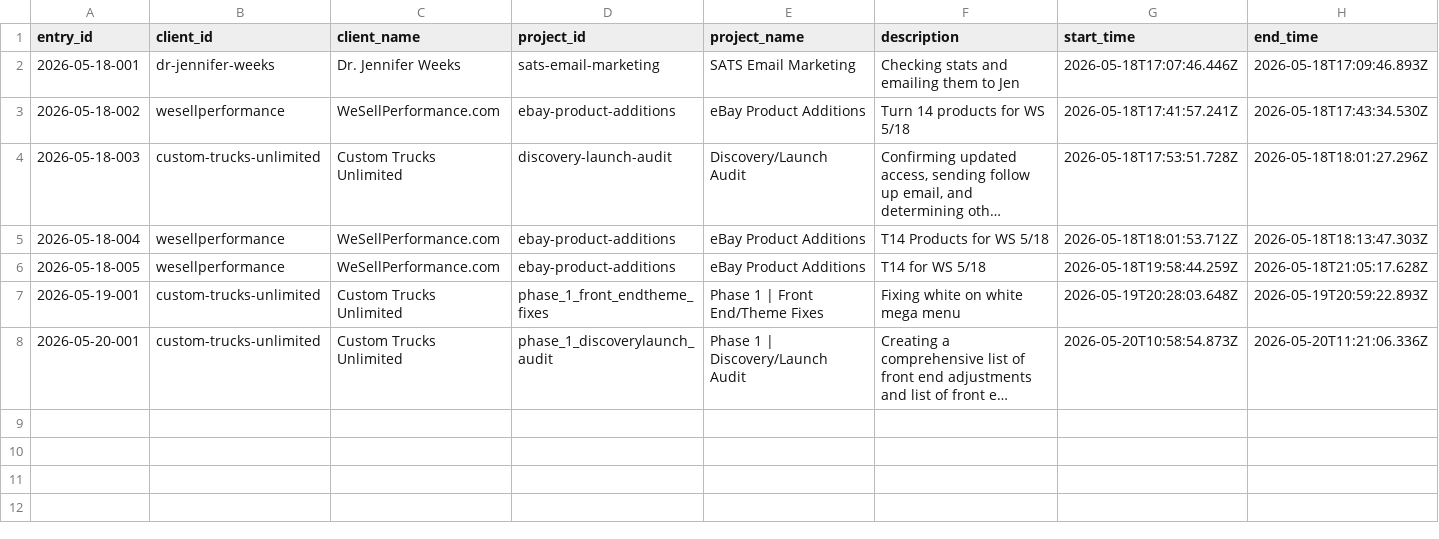
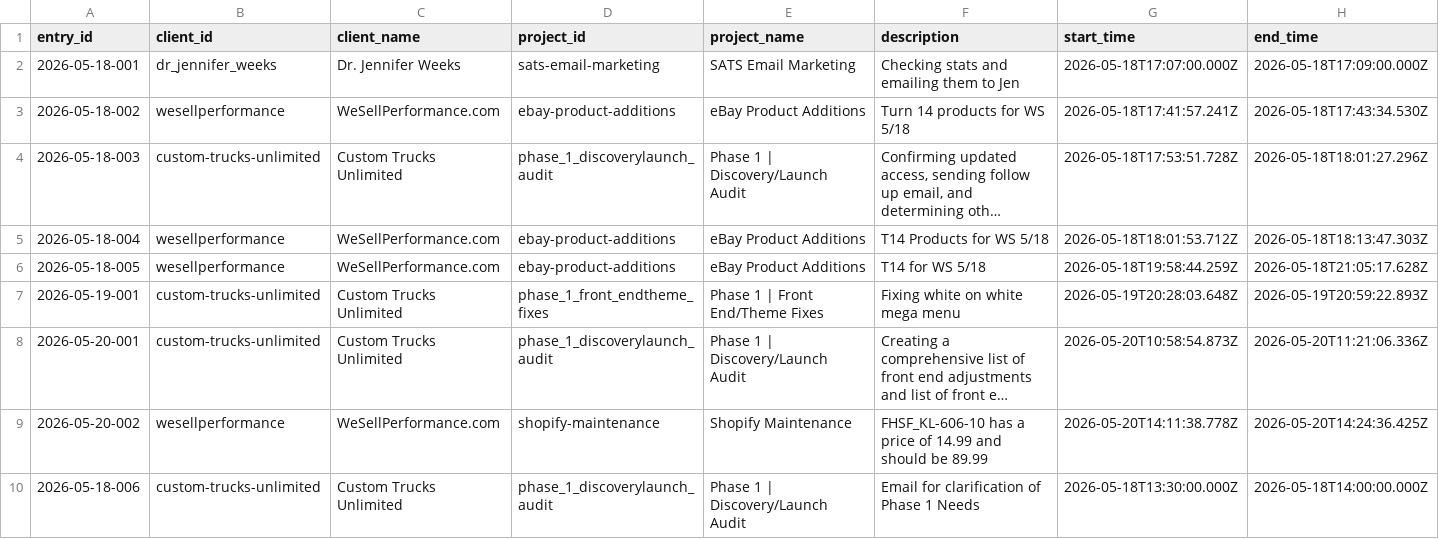
Before and after one commit to michaelyorkpa/Longtail-Forge, a CSV file: data/time-entries.csv (was data/2026-05-time-entries.csv), drawn as a sheet; only a part is shown; long unchanged cells end in …; rows hold the shown columns only; the diff names each change by its address in the sheet, - before the commit and + after, or states it on an @@ line.

```diff
--- a/data/2026-05-time-entries.csv
+++ b/data/time-entries.csv
-B2 (client_id): dr-jennifer-weeks
+B2 (client_id): dr_jennifer_weeks
-G2 (start_time): 2026-05-18T17:07:46.446Z
+G2 (start_time): 2026-05-18T17:07:00.000Z
-H2 (end_time): 2026-05-18T17:09:46.893Z
+H2 (end_time): 2026-05-18T17:09:00.000Z
-D4 (project_id): discovery-launch-audit
+D4 (project_id): phase_1_discoverylaunch_audit
-E4 (project_name): Discovery/Launch Audit
+E4 (project_name): Phase 1 | Discovery/Launch Audit
+row 9: 2026-05-20-002 | wesellperformance | WeSellPerformance.com | shopify-maintenance | Shopify Maintenance | FHSF_KL-606-10 has a price of 14.99 and should be 89.99 | 2026-05-20T14:11:38.778Z | 2026-05-20T14:24:36.425Z
+row 10: 2026-05-18-006 | custom-trucks-unlimited | Custom Trucks Unlimited | phase_1_discoverylaunch_audit | Phase 1 | Discovery/Launch Audit | Email for clarification of Phase 1 Needs | 2026-05-18T13:30:00.000Z | 2026-05-18T14:00:00.000Z
```
Also changed, not shown: data/app-events.csv, 21 other files.
